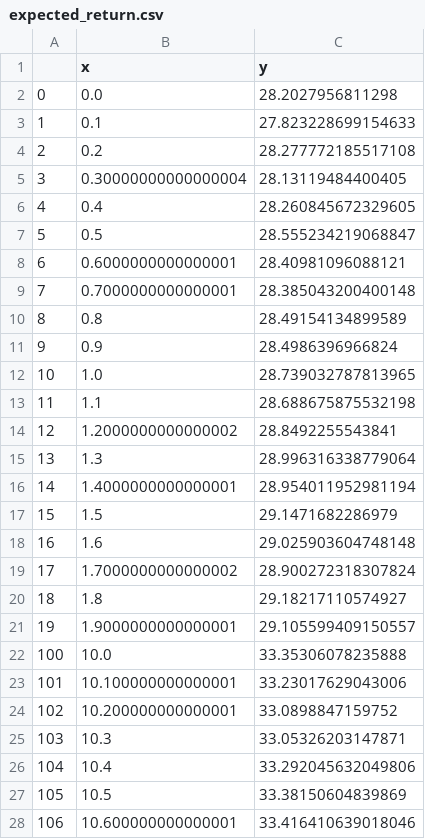
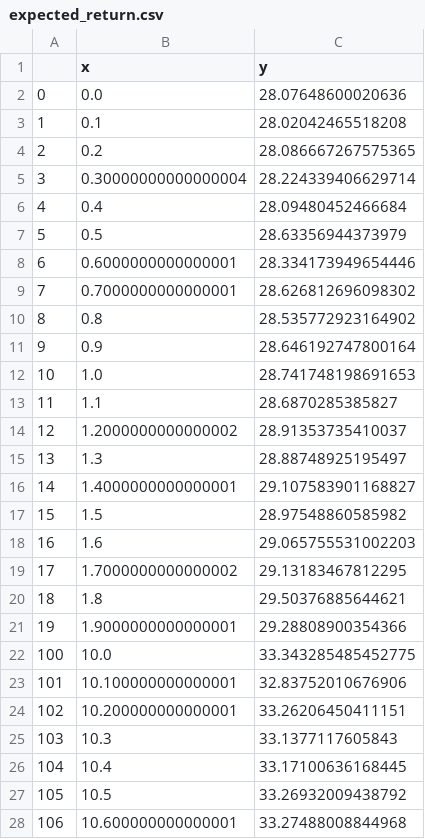
Before and after one commit to outdoteth/nft-loan-sim, a CSV file: expected_return.csv, drawn as a sheet; only a part is shown; the diff covers the shown part only.

```diff
--- a/expected_return.csv
+++ b/expected_return.csv
@@ -1,28 +1,28 @@
 ,x,y
-0,0.0,28.2027956811298
-1,0.1,27.823228699154633
-2,0.2,28.277772185517108
-3,0.30000000000000004,28.13119484400405
-4,0.4,28.260845672329605
-5,0.5,28.555234219068847
-6,0.6000000000000001,28.40981096088121
-7,0.7000000000000001,28.385043200400148
-8,0.8,28.49154134899589
-9,0.9,28.4986396966824
-10,1.0,28.739032787813965
-11,1.1,28.688675875532198
-12,1.2000000000000002,28.8492255543841
-13,1.3,28.996316338779064
-14,1.4000000000000001,28.954011952981194
-15,1.5,29.1471682286979
-16,1.6,29.025903604748148
-17,1.7000000000000002,28.900272318307824
-18,1.8,29.18217110574927
-19,1.9000000000000001,29.105599409150557
-100,10.0,33.35306078235888
-101,10.100000000000001,33.23017629043006
-102,10.200000000000001,33.0898847159752
-103,10.3,33.05326203147871
-104,10.4,33.292045632049806
-105,10.5,33.38150604839869
-106,10.600000000000001,33.416410639018046
+0,0.0,28.07648600020636
+1,0.1,28.02042465518208
+2,0.2,28.086667267575365
+3,0.30000000000000004,28.224339406629714
+4,0.4,28.09480452466684
+5,0.5,28.63356944373979
+6,0.6000000000000001,28.334173949654446
+7,0.7000000000000001,28.626812696098302
+8,0.8,28.535772923164902
+9,0.9,28.646192747800164
+10,1.0,28.741748198691653
+11,1.1,28.6870285385827
+12,1.2000000000000002,28.91353735410037
+13,1.3,28.88748925195497
+14,1.4000000000000001,29.107583901168827
+15,1.5,28.97548860585982
+16,1.6,29.065755531002203
+17,1.7000000000000002,29.13183467812295
+18,1.8,29.50376885644621
+19,1.9000000000000001,29.28808900354366
+100,10.0,33.343285485452775
+101,10.100000000000001,32.83752010676906
+102,10.200000000000001,33.26206450411151
+103,10.3,33.1377117605843
+104,10.4,33.17100636168445
+105,10.5,33.26932009438792
+106,10.600000000000001,33.27488008844968
```
Also changed, not shown: 173 edited cells elsewhere in this file, put_expected_return.csv.
